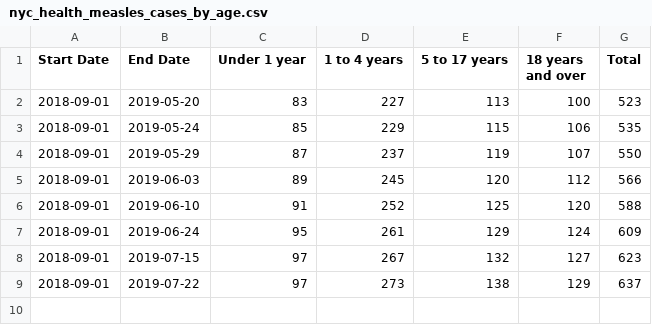
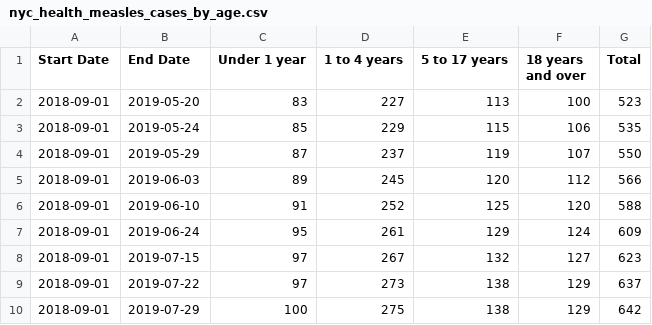
Before and after one commit to carlos-afonso/measles, a CSV file: data/nyc_health_measles_cases_by_age.csv, drawn as a sheet; the diff names each change by its address in the sheet, - before the commit and + after, or states it on an @@ line.

Commit message:
Updates NYC measles cases by age

```diff
--- a/data/nyc_health_measles_cases_by_age.csv
+++ b/data/nyc_health_measles_cases_by_age.csv
+row 10: 2018-09-01 | 2019-07-29 | 100 | 275 | 138 | 129 | 642
```
Also changed, not shown: 4 other files.
